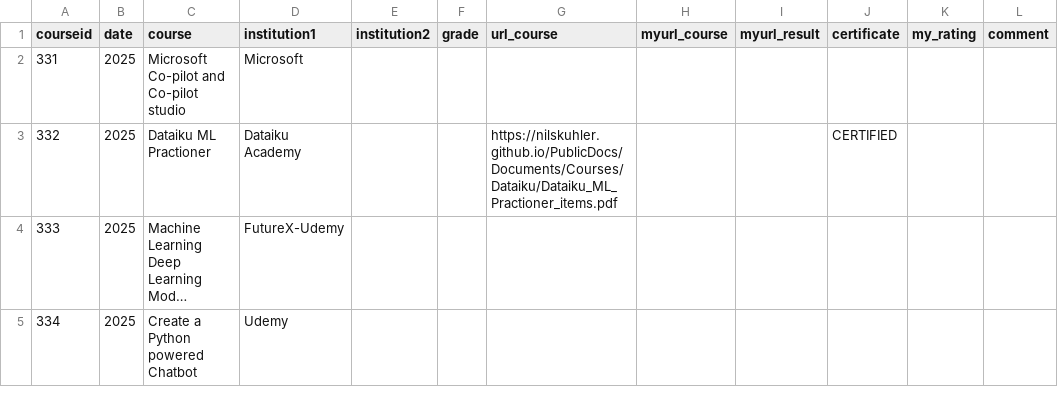
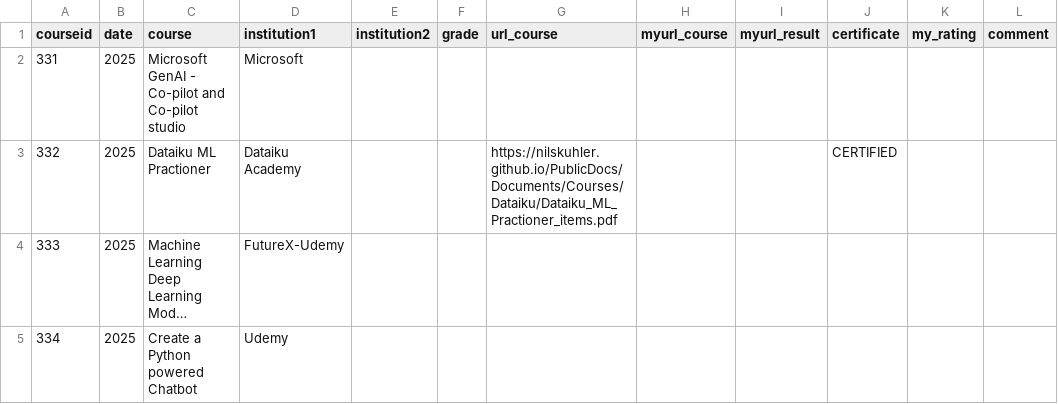
Before and after one commit to NilsKuhler/Blog, a CSV file: _data/courses/allcourses.csv, drawn as a sheet; only a part is shown; long unchanged cells end in …; the diff names each change by its address in the sheet, - before the commit and + after, or states it on an @@ line.

Commit message:
Update allcourses.csv

```diff
--- a/_data/courses/allcourses.csv
+++ b/_data/courses/allcourses.csv
-C2 (course): Microsoft Co-pilot and Co-pilot studio
+C2 (course): Microsoft GenAI - Co-pilot and Co-pilot studio
```
